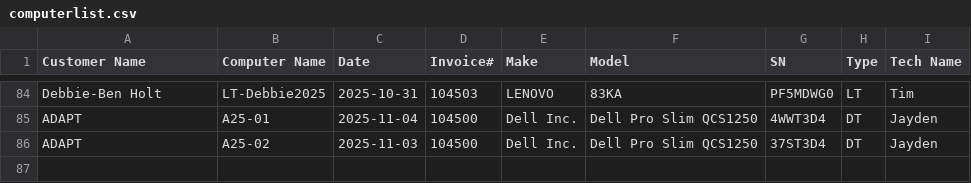
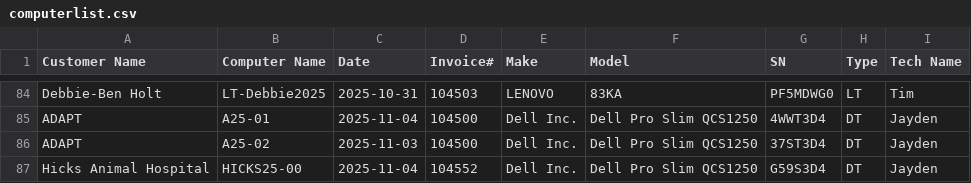
Before and after one commit to TCBCTim/BasicPrep, a CSV file: computerlist.csv, drawn as a sheet; only a part is shown, gaps mark what is left out.

Commit message:
Appended new row for HICKS25-00

```diff
--- a/computerlist.csv
+++ b/computerlist.csv
@@ -86 +86,2 @@
 "ADAPT","A25-02","2025-11-03","104500","Dell Inc.","Dell Pro Slim QCS1250","37ST3D4","DT","Jayden"
+"Hicks Animal Hospital","HICKS25-00","2025-11-04","104552","Dell Inc.","Dell Pro Slim QCS1250","G59S3D4","DT","Jayden"
```
